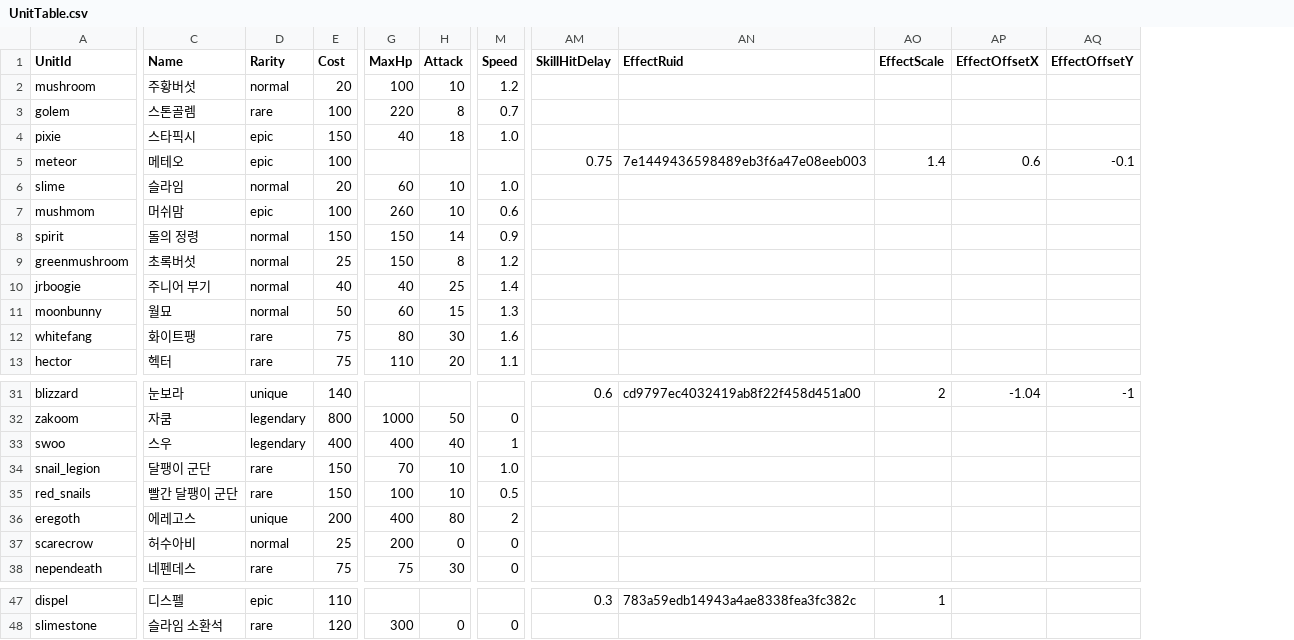
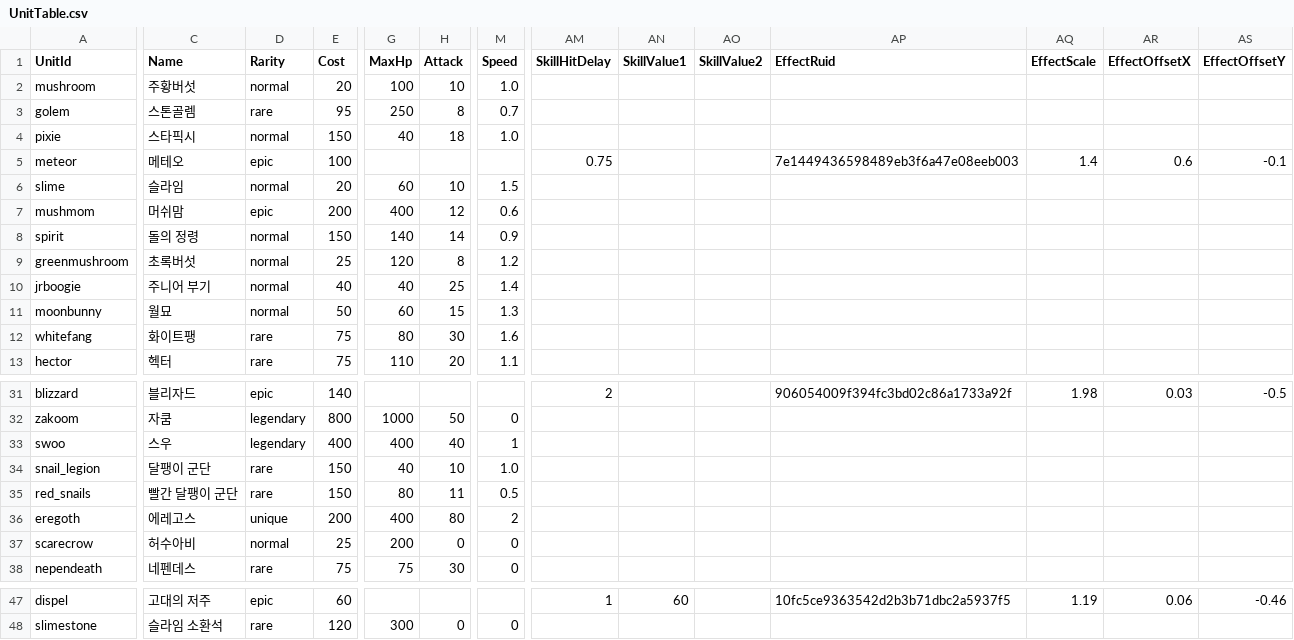
Before and after one commit to yannoo00/maple-war, a CSV file: RootDesk/MyDesk/Data/UnitTable.csv, drawn as a sheet; only a part is shown, gaps mark what is left out; addresses are those after the commit; the diff covers the shown part only; the diff names each change by its address in the sheet, - before the commit and + after, or states it on an @@ line.

```diff
--- a/RootDesk/MyDesk/Data/UnitTable.csv
+++ b/RootDesk/MyDesk/Data/UnitTable.csv
+column AN (SkillValue1), row 47: 60
+column AO (SkillValue2), empty
-M2 (Speed): 1.2
+M2 (Speed): 1.0
-E3 (Cost): 100
+E3 (Cost): 95
-G3 (MaxHp): 220
+G3 (MaxHp): 250
-D4 (Rarity): epic
+D4 (Rarity): normal
-M6 (Speed): 1.0
+M6 (Speed): 1.5
-E7 (Cost): 100
+E7 (Cost): 200
-G7 (MaxHp): 260
+G7 (MaxHp): 400
-H7 (Attack): 10
+H7 (Attack): 12
-G8 (MaxHp): 150
+G8 (MaxHp): 140
-G9 (MaxHp): 150
+G9 (MaxHp): 120
-C31 (Name): 눈보라
+C31 (Name): 블리자드
-D31 (Rarity): unique
+D31 (Rarity): epic
-AM31 (SkillHitDelay): 0.6
+AM31 (SkillHitDelay): 2
-AP31 (EffectRuid): cd9797ec4032419ab8f22f458d451a00
+AP31 (EffectRuid): 906054009f394fc3bd02c86a1733a92f
-AQ31 (EffectScale): 2
+AQ31 (EffectScale): 1.98
-AR31 (EffectOffsetX): -1.04
+AR31 (EffectOffsetX): 0.03
-AS31 (EffectOffsetY): -1
+AS31 (EffectOffsetY): -0.5
-G34 (MaxHp): 70
+G34 (MaxHp): 40
-G35 (MaxHp): 100
+G35 (MaxHp): 80
-H35 (Attack): 10
+H35 (Attack): 11
-C47 (Name): 디스펠
+C47 (Name): 고대의 저주
-E47 (Cost): 110
+E47 (Cost): 60
-AM47 (SkillHitDelay): 0.3
+AM47 (SkillHitDelay): 1
-AP47 (EffectRuid): 783a59edb14943a4ae8338fea3fc382c
+AP47 (EffectRuid): 10fc5ce9363542d2b3b71dbc2a5937f5
-AQ47 (EffectScale): 1
+AQ47 (EffectScale): 1.19
-AR47 (EffectOffsetX): (empty)
+AR47 (EffectOffsetX): 0.06
-AS47 (EffectOffsetY): (empty)
+AS47 (EffectOffsetY): -0.46
```
Also changed, not shown: 62 edited cells elsewhere in this file, 10 other files.
